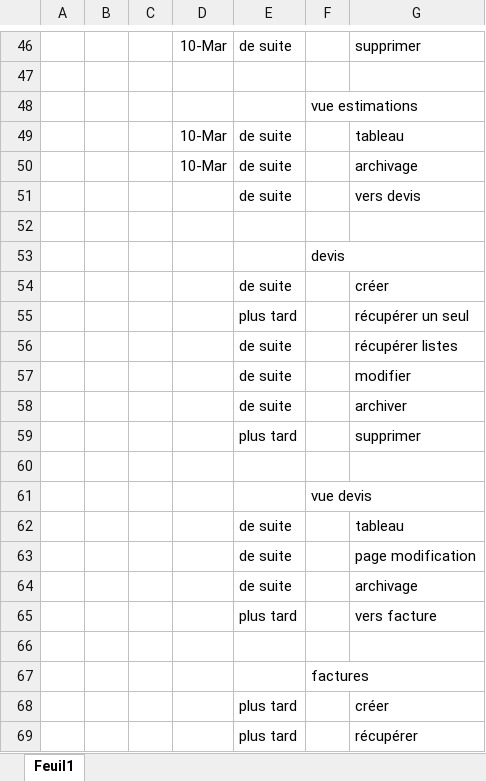
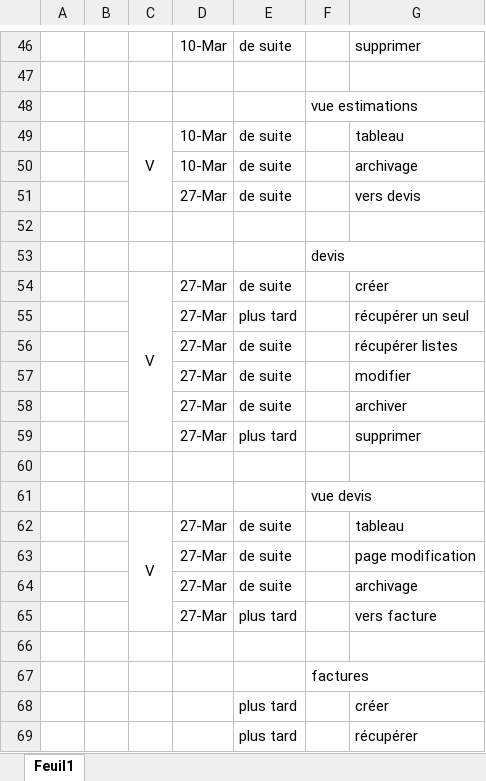
Before and after one commit to rem711/chezmessoeurs, an Excel workbook: .temp/planning.xlsx, sheet Feuil1, drawn as a sheet; only a part is shown, gaps mark what is left out; values as stored, in another font and other column widths than the file's, no borders; the diff names each change by its address in the sheet, - before the commit and + after, or states it on an @@ line.

```diff
--- a/.temp/planning.xlsx (sheet Feuil1)
+++ b/.temp/planning.xlsx (sheet Feuil1)
-C49: (empty)
+C49: V
+C49:C51 merged
-D51: (empty)
+D51: 27-Mar
-C54: (empty)
+C54: V
+C54:C59 merged
-D54:D59: (empty)
+D54:D59: 27-Mar
-C62: (empty)
+C62: V
+C62:C65 merged
-D62:D65: (empty)
+D62:D65: 27-Mar
```
Also changed, not shown: 1 other file.
